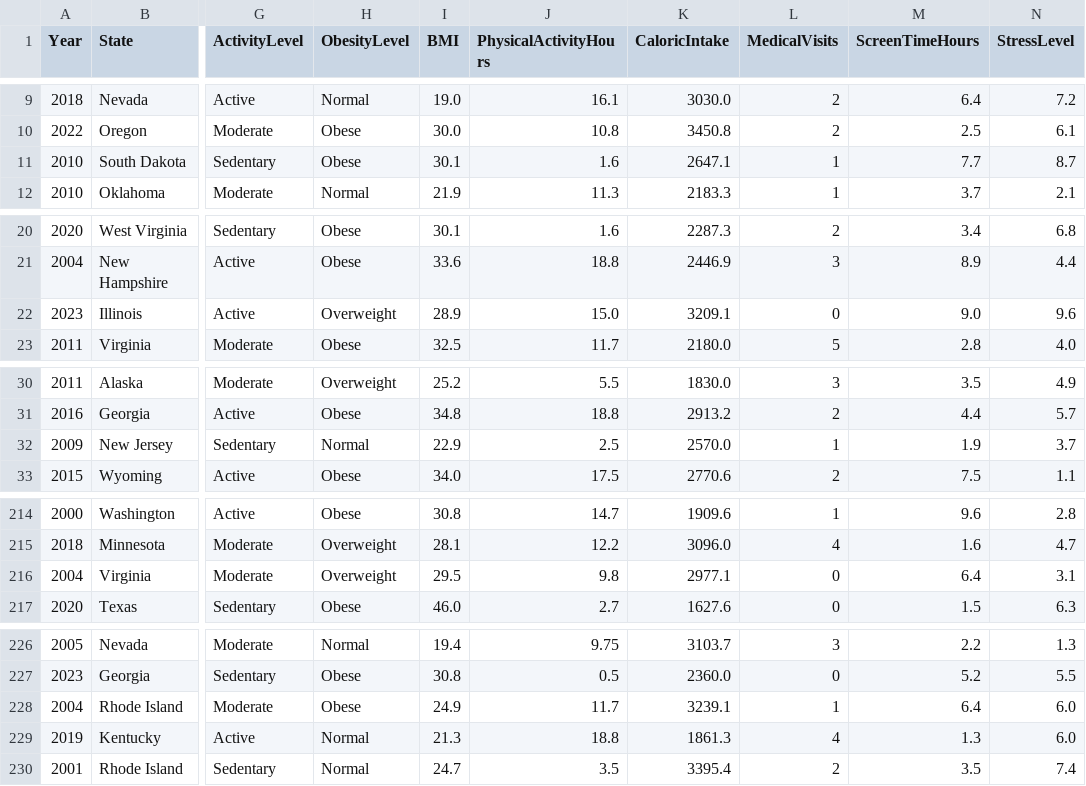
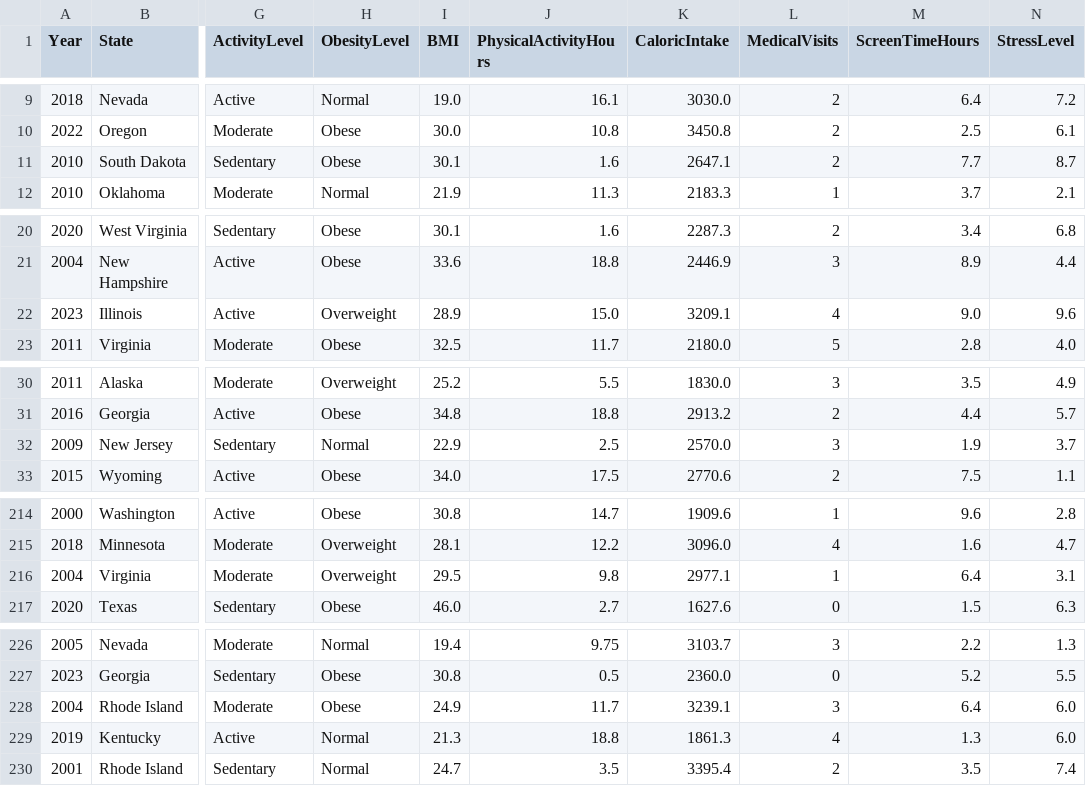
Before and after one commit to ilkerguneyy/us-obesity-data-cleaning, a CSV file: cleaned_data.csv, drawn as a sheet; only a part is shown, gaps mark what is left out; the diff covers the shown part only; the diff names each change by its address in the sheet, - before the commit and + after, or states it on an @@ line.

```diff
--- a/cleaned_data.csv
+++ b/cleaned_data.csv
-L11 (MedicalVisits): 1
+L11 (MedicalVisits): 2
-L22 (MedicalVisits): 0
+L22 (MedicalVisits): 4
-L32 (MedicalVisits): 1
+L32 (MedicalVisits): 3
-L216 (MedicalVisits): 0
+L216 (MedicalVisits): 1
-L228 (MedicalVisits): 1
+L228 (MedicalVisits): 3
```
Also changed, not shown: 9 edited cells elsewhere in this file, 1 other file.
